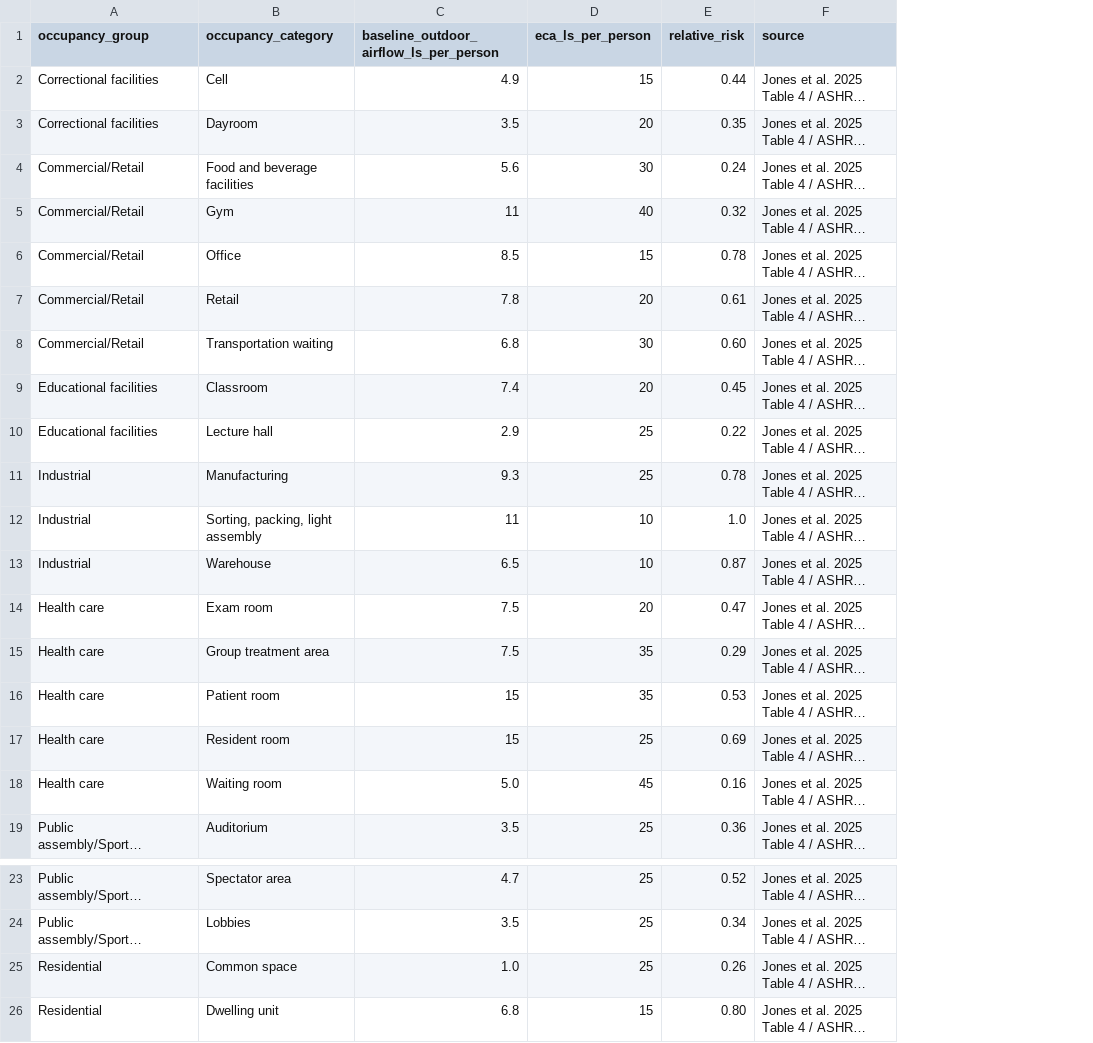
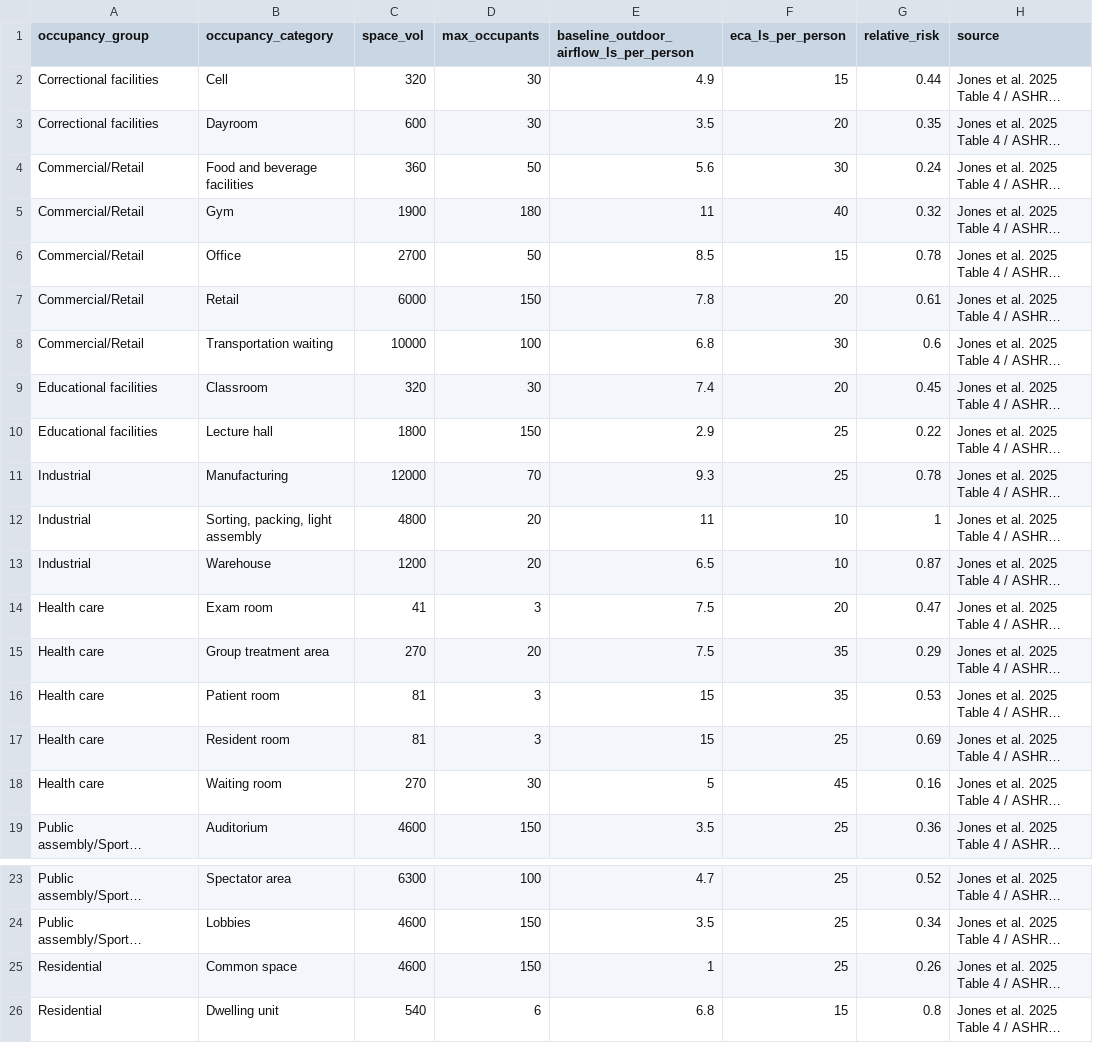
Before and after one commit to jamesmulhall/InRoomAirFilterScaleUp, a CSV file: data/essential_workers/ASHRAE241_ECA_by_occupancy.csv, drawn as a sheet; only a part is shown, gaps mark what is left out; long unchanged cells end in …; addresses are those after the commit; the diff names each change by its address in the sheet, - before the commit and + after, or states it on an @@ line.

Commit message:
updated ashrae scaling method

```diff
--- a/data/essential_workers/ASHRAE241_ECA_by_occupancy.csv
+++ b/data/essential_workers/ASHRAE241_ECA_by_occupancy.csv
+column C (space_vol), rows 2-19: 320 | 600 | 360 | 1900 | 2700 | 6000 | 10000 | 320 | 1800 | 12000 | 4800 | 1200 | 41 | 270 | 81 | 81 | 270 | 4600; rows 23-26: 6300 | 4600 | 4600 | 540
+column D (max_occupants), rows 2-19: 30 | 30 | 50 | 180 | 50 | 150 | 100 | 30 | 150 | 70 | 20 | 20 | 3 | 20 | 3 | 3 | 30 | 150; rows 23-26: 100 | 150 | 150 | 6
-G8 (relative_risk): 0.60
+G8 (relative_risk): 0.6
-G12 (relative_risk): 1.0
+G12 (relative_risk): 1
-E18: 5.0
+E18: 5
-E25: 1.0
+E25: 1
-G26 (relative_risk): 0.80
+G26 (relative_risk): 0.8
```
Also changed, not shown: data/scale_up/settings.csv, 5 other files.
